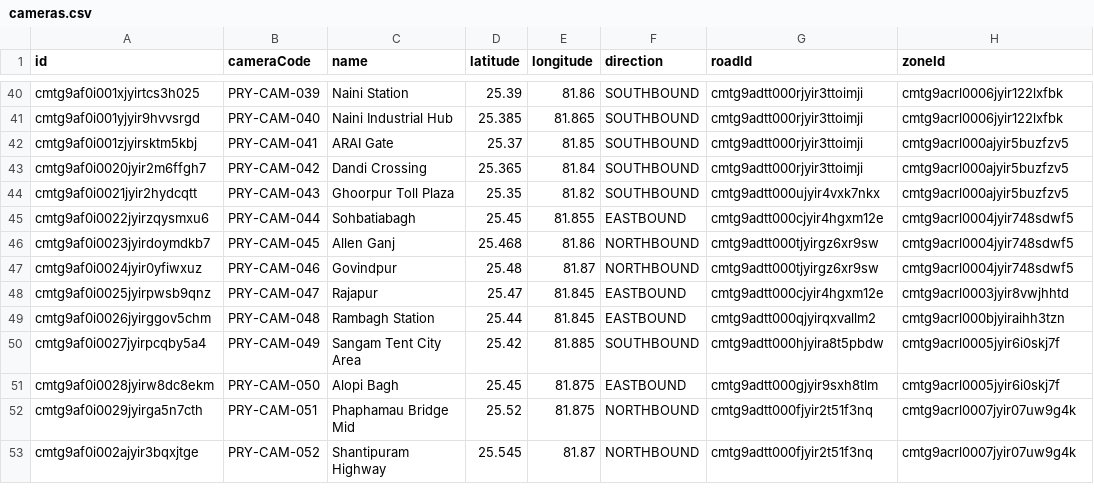
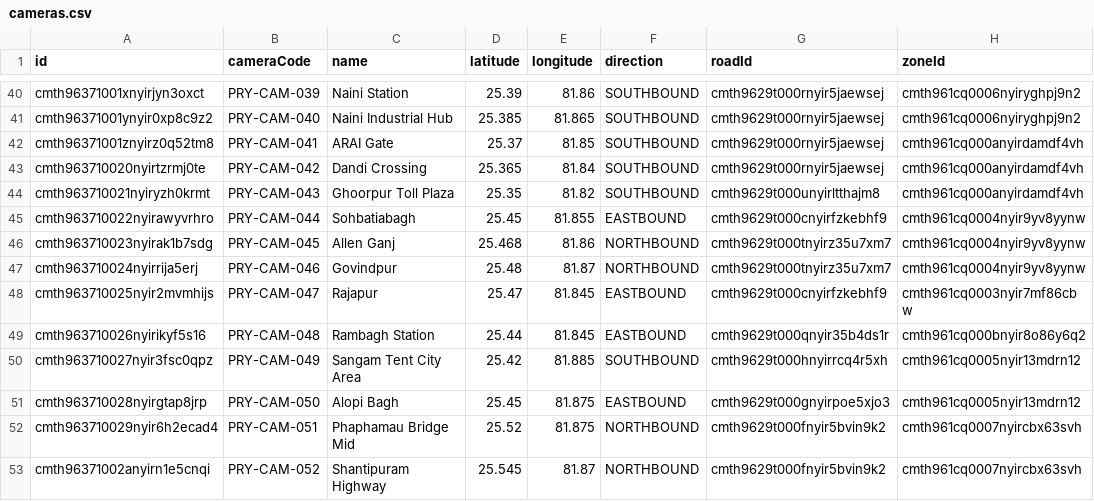
Before and after one commit to upadhyayom1/Nagar-Drishti, a CSV file: ml/vehicle_movement_analysis/data/cameras.csv, drawn as a sheet; only a part is shown, gaps mark what is left out; the diff covers the shown part only; the diff names each change by its address in the sheet, - before the commit and + after, or states it on an @@ line.

Commit message:
Update road and zone data with new identifiers and maintain consistency in naming conventions

```diff
--- a/ml/vehicle_movement_analysis/data/cameras.csv
+++ b/ml/vehicle_movement_analysis/data/cameras.csv
-A40 (id): cmtg9af0i001xjyirtcs3h025
+A40 (id): cmth96371001xnyirjyn3oxct
-G40:G43 (roadId): cmtg9adtt000rjyir3ttoimji
+G40:G43 (roadId): cmth9629t000rnyir5jaewsej
-H40:H41 (zoneId): cmtg9acrl0006jyir122lxfbk
+H40:H41 (zoneId): cmth961cq0006nyiryghpj9n2
-A41 (id): cmtg9af0i001yjyir9hvvsrgd
+A41 (id): cmth96371001ynyir0xp8c9z2
-A42 (id): cmtg9af0i001zjyirsktm5kbj
+A42 (id): cmth96371001znyirz0q52tm8
-H42:H44 (zoneId): cmtg9acrl000ajyir5buzfzv5
+H42:H44 (zoneId): cmth961cq000anyirdamdf4vh
-A43 (id): cmtg9af0i0020jyir2m6ffgh7
+A43 (id): cmth963710020nyirtzrmj0te
-A44 (id): cmtg9af0i0021jyir2hydcqtt
+A44 (id): cmth963710021nyiryzh0krmt
-G44 (roadId): cmtg9adtt000ujyir4vxk7nkx
+G44 (roadId): cmth9629t000unyirltthajm8
-A45 (id): cmtg9af0i0022jyirzqysmxu6
+A45 (id): cmth963710022nyirawyvrhro
-G45 (roadId): cmtg9adtt000cjyir4hgxm12e
+G45 (roadId): cmth9629t000cnyirfzkebhf9
-H45:H47 (zoneId): cmtg9acrl0004jyir748sdwf5
+H45:H47 (zoneId): cmth961cq0004nyir9yv8yynw
-A46 (id): cmtg9af0i0023jyirdoymdkb7
+A46 (id): cmth963710023nyirak1b7sdg
-G46:G47 (roadId): cmtg9adtt000tjyirgz6xr9sw
+G46:G47 (roadId): cmth9629t000tnyirz35u7xm7
-A47 (id): cmtg9af0i0024jyir0yfiwxuz
+A47 (id): cmth963710024nyirrija5erj
-A48 (id): cmtg9af0i0025jyirpwsb9qnz
+A48 (id): cmth963710025nyir2mvmhijs
-G48 (roadId): cmtg9adtt000cjyir4hgxm12e
+G48 (roadId): cmth9629t000cnyirfzkebhf9
-H48 (zoneId): cmtg9acrl0003jyir8vwjhhtd
+H48 (zoneId): cmth961cq0003nyir7mf86cbw
-A49 (id): cmtg9af0i0026jyirggov5chm
+A49 (id): cmth963710026nyirikyf5s16
-G49 (roadId): cmtg9adtt000qjyirqxvallm2
+G49 (roadId): cmth9629t000qnyir35b4ds1r
-H49 (zoneId): cmtg9acrl000bjyiraihh3tzn
+H49 (zoneId): cmth961cq000bnyir8o86y6q2
-A50 (id): cmtg9af0i0027jyirpcqby5a4
+A50 (id): cmth963710027nyir3fsc0qpz
-G50 (roadId): cmtg9adtt000hjyira8t5pbdw
+G50 (roadId): cmth9629t000hnyirrcq4r5xh
-H50:H51 (zoneId): cmtg9acrl0005jyir6i0skj7f
+H50:H51 (zoneId): cmth961cq0005nyir13mdrn12
-A51 (id): cmtg9af0i0028jyirw8dc8ekm
+A51 (id): cmth963710028nyirgtap8jrp
-G51 (roadId): cmtg9adtt000gjyir9sxh8tlm
+G51 (roadId): cmth9629t000gnyirpoe5xjo3
-A52 (id): cmtg9af0i0029jyirga5n7cth
+A52 (id): cmth963710029nyir6h2ecad4
-G52:G53 (roadId): cmtg9adtt000fjyir2t51f3nq
+G52:G53 (roadId): cmth9629t000fnyir5bvin9k2
-H52:H53 (zoneId): cmtg9acrl0007jyir07uw9g4k
+H52:H53 (zoneId): cmth961cq0007nyircbx63svh
-A53 (id): cmtg9af0i002ajyir3bqxjtge
+A53 (id): cmth96371002anyirn1e5cnqi
```
Also changed, not shown: 114 edited cells elsewhere in this file, ml/vehicle_movement_analysis/data/zones.csv, 5 other files.
